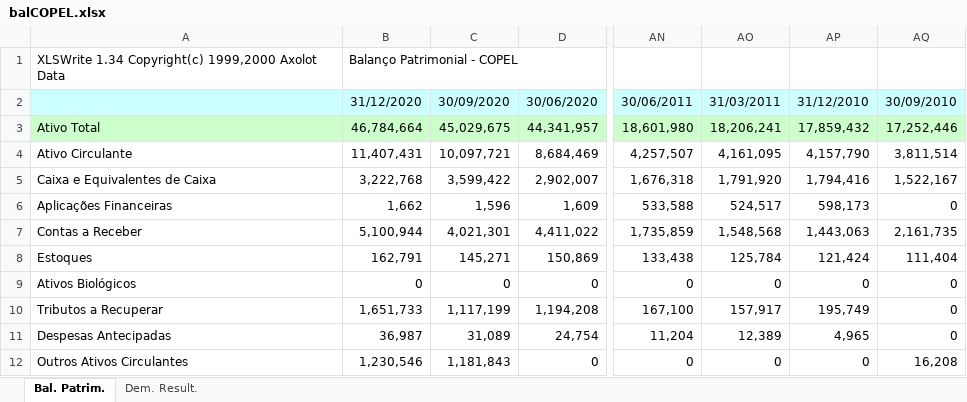
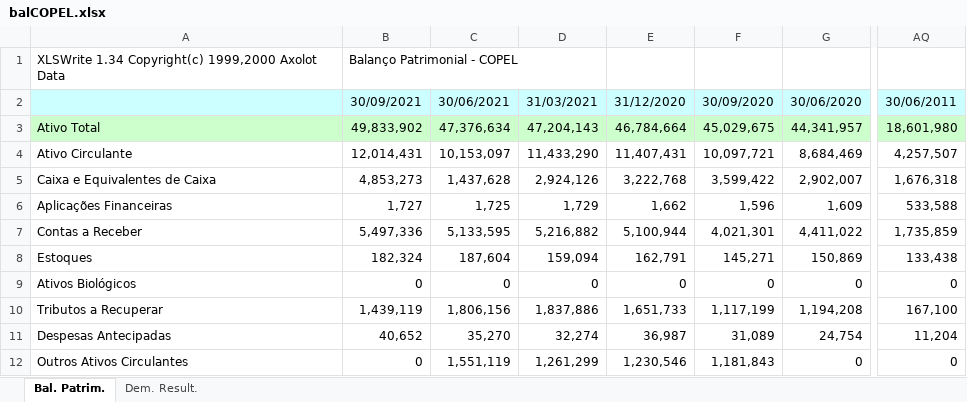
Before and after one commit to rpfreitasxyz/PG_2, an Excel workbook: data/balCOPEL.xlsx, sheet Bal. Patrim., drawn as a sheet; only a part is shown, gaps mark what is left out; values as stored, in another font and other column widths than the file's, no borders; removed rows and columns are numbered as before the commit, all else as after; the diff names each change by its address in the sheet, - before the commit and + after, or states it on an @@ line.

```diff
--- a/data/balCOPEL.xlsx (sheet Bal. Patrim.)
+++ b/data/balCOPEL.xlsx (sheet Bal. Patrim.)
+column B, rows 1-12: Balanço Patrimonial - COPEL | 30/09/2021 | 49,833,902 | 12,014,431 | 4,853,273 | 1,727 | 5,497,336 | 182,324 | 0 | 1,439,119 | 40,652 | 0
+column C, rows 2-12: 30/06/2021 | 47,376,634 | 10,153,097 | 1,437,628 | 1,725 | 5,133,595 | 187,604 | 0 | 1,806,156 | 35,270 | 1,551,119
+column D, rows 2-12: 31/03/2021 | 47,204,143 | 11,433,290 | 2,924,126 | 1,729 | 5,216,882 | 159,094 | 0 | 1,837,886 | 32,274 | 1,261,299
-column AO, rows 2-12: 31/03/2011 | 18,206,241 | 4,161,095 | 1,791,920 | 524,517 | 1,548,568 | 125,784 | 0 | 157,917 | 12,389 | 0
-column AP, rows 2-12: 31/12/2010 | 17,859,432 | 4,157,790 | 1,794,416 | 598,173 | 1,443,063 | 121,424 | 0 | 195,749 | 4,965 | 0
-column AQ, rows 2-12: 30/09/2010 | 17,252,446 | 3,811,514 | 1,522,167 | 0 | 2,161,735 | 111,404 | 0 | 0 | 0 | 16,208
-E1: Balanço Patrimonial - COPEL
+E1: (empty)
```
Also changed, not shown: sheet Dem. Result., data/DFC_Copel.xlsx, 2 other files.
